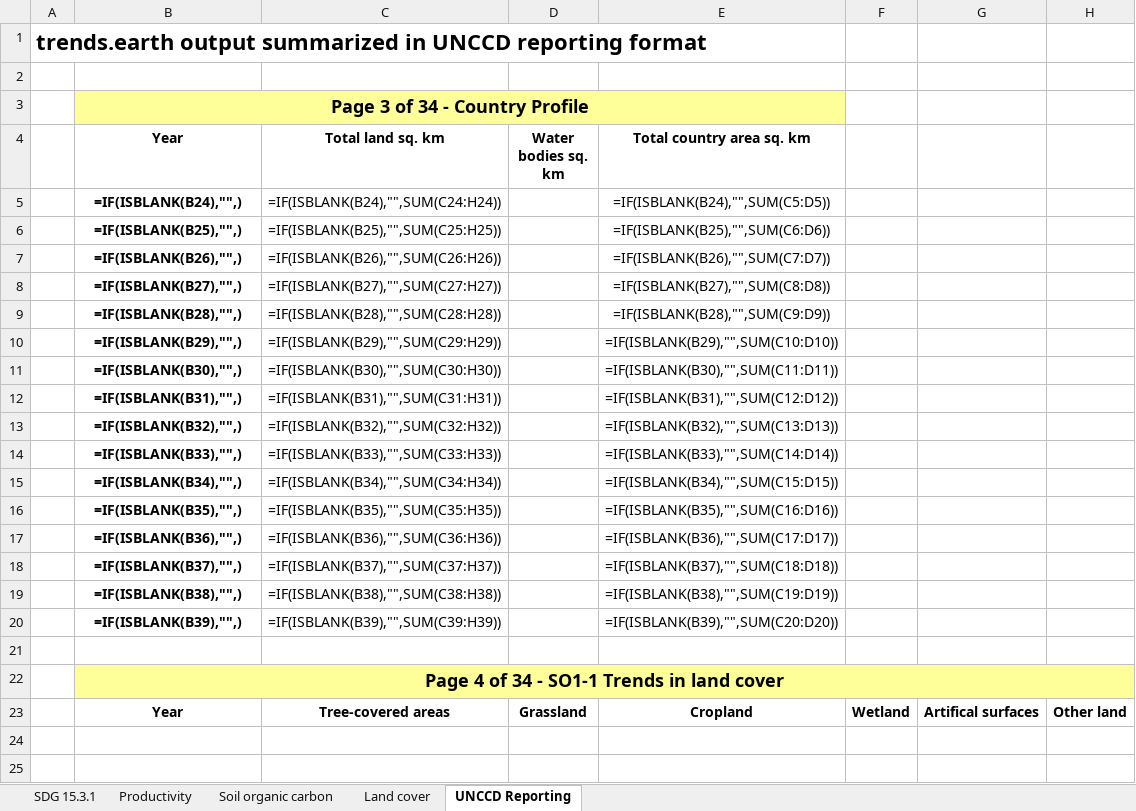
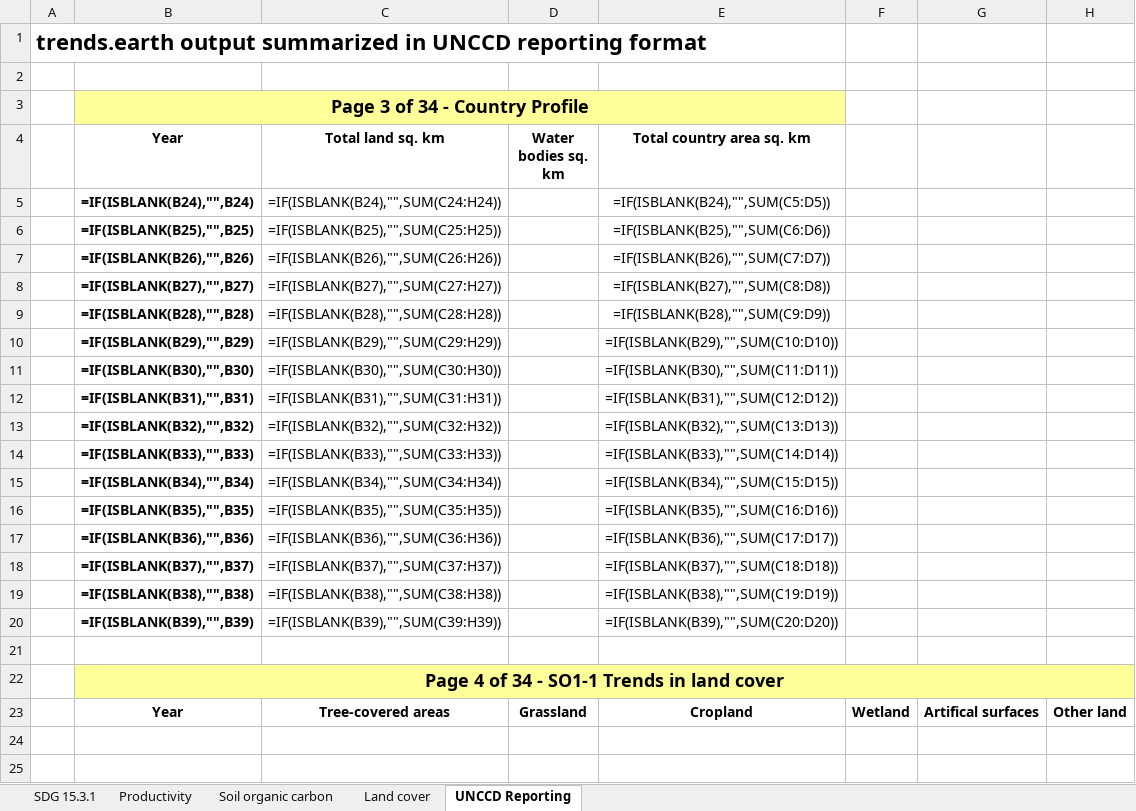
Before and after one commit to ConservationInternational/trends.earth, an Excel workbook: LDMP/data/SummaryTable.xlsx, sheet UNCCD Reporting, drawn as a sheet; only a part is shown; values as stored, in another font and other column widths than the file's, no borders; formulas are shown in place of their values; the diff names each change by its address in the sheet, - before the commit and + after, or states it on an @@ line.

Commit message:
Minor table formatting fix.

```diff
--- a/LDMP/data/SummaryTable.xlsx (sheet UNCCD Reporting)
+++ b/LDMP/data/SummaryTable.xlsx (sheet UNCCD Reporting)
-B5 (Year): =IF(ISBLANK(B24),"",)
+B5 (Year): =IF(ISBLANK(B24),"",B24)
-B6 (Year): =IF(ISBLANK(B25),"",)
+B6 (Year): =IF(ISBLANK(B25),"",B25)
-B7 (Year): =IF(ISBLANK(B26),"",)
+B7 (Year): =IF(ISBLANK(B26),"",B26)
-B8 (Year): =IF(ISBLANK(B27),"",)
+B8 (Year): =IF(ISBLANK(B27),"",B27)
-B9 (Year): =IF(ISBLANK(B28),"",)
+B9 (Year): =IF(ISBLANK(B28),"",B28)
-B10 (Year): =IF(ISBLANK(B29),"",)
+B10 (Year): =IF(ISBLANK(B29),"",B29)
-B11 (Year): =IF(ISBLANK(B30),"",)
+B11 (Year): =IF(ISBLANK(B30),"",B30)
-B12 (Year): =IF(ISBLANK(B31),"",)
+B12 (Year): =IF(ISBLANK(B31),"",B31)
-B13 (Year): =IF(ISBLANK(B32),"",)
+B13 (Year): =IF(ISBLANK(B32),"",B32)
-B14 (Year): =IF(ISBLANK(B33),"",)
+B14 (Year): =IF(ISBLANK(B33),"",B33)
-B15 (Year): =IF(ISBLANK(B34),"",)
+B15 (Year): =IF(ISBLANK(B34),"",B34)
-B16 (Year): =IF(ISBLANK(B35),"",)
+B16 (Year): =IF(ISBLANK(B35),"",B35)
-B17 (Year): =IF(ISBLANK(B36),"",)
+B17 (Year): =IF(ISBLANK(B36),"",B36)
-B18 (Year): =IF(ISBLANK(B37),"",)
+B18 (Year): =IF(ISBLANK(B37),"",B37)
-B19 (Year): =IF(ISBLANK(B38),"",)
+B19 (Year): =IF(ISBLANK(B38),"",B38)
-B20 (Year): =IF(ISBLANK(B39),"",)
+B20 (Year): =IF(ISBLANK(B39),"",B39)
```
